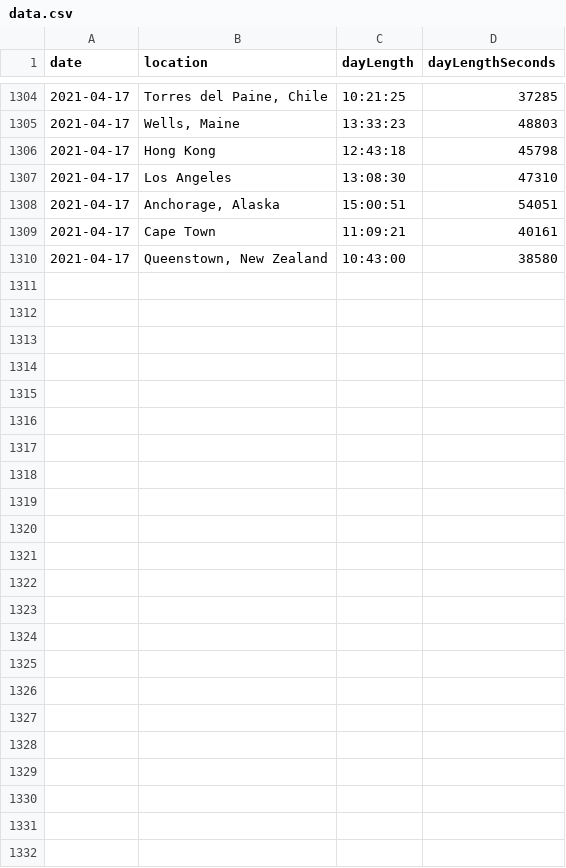
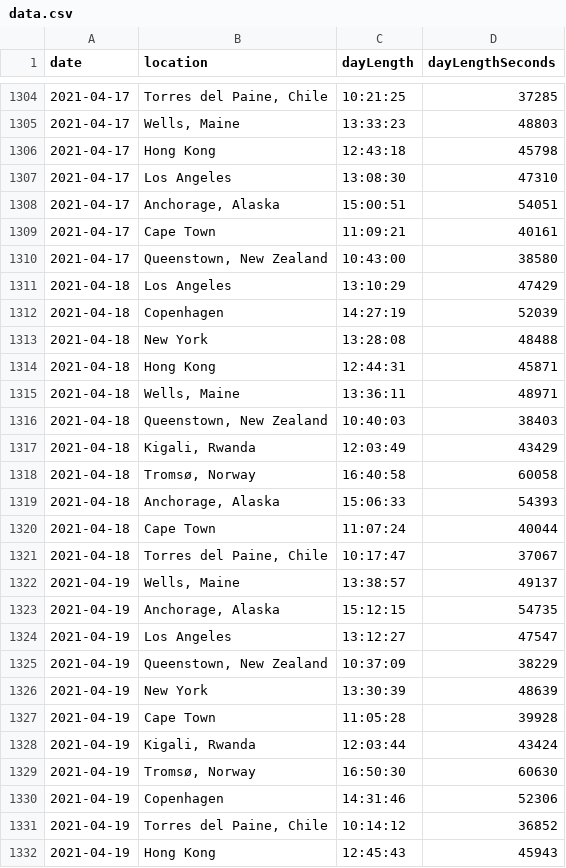
Before and after one commit to tynandebold/day-length-line-chart, a CSV file: data/data.csv, drawn as a sheet; only a part is shown, gaps mark what is left out.

Commit message:
update data

```diff
--- a/data/data.csv
+++ b/data/data.csv
@@ -1310 +1310,23 @@ date,location,dayLength,dayLengthSeconds
 2021-04-17,"Queenstown, New Zealand",10:43:00,38580
+2021-04-18,"Los Angeles",13:10:29,47429
+2021-04-18,"Copenhagen",14:27:19,52039
+2021-04-18,"New York",13:28:08,48488
+2021-04-18,"Hong Kong",12:44:31,45871
+2021-04-18,"Wells, Maine",13:36:11,48971
+2021-04-18,"Queenstown, New Zealand",10:40:03,38403
+2021-04-18,"Kigali, Rwanda",12:03:49,43429
+2021-04-18,"Tromsø, Norway",16:40:58,60058
+2021-04-18,"Anchorage, Alaska",15:06:33,54393
+2021-04-18,"Cape Town",11:07:24,40044
+2021-04-18,"Torres del Paine, Chile",10:17:47,37067
+2021-04-19,"Wells, Maine",13:38:57,49137
+2021-04-19,"Anchorage, Alaska",15:12:15,54735
+2021-04-19,"Los Angeles",13:12:27,47547
+2021-04-19,"Queenstown, New Zealand",10:37:09,38229
+2021-04-19,"New York",13:30:39,48639
+2021-04-19,"Cape Town",11:05:28,39928
+2021-04-19,"Kigali, Rwanda",12:03:44,43424
+2021-04-19,"Tromsø, Norway",16:50:30,60630
+2021-04-19,"Copenhagen",14:31:46,52306
+2021-04-19,"Torres del Paine, Chile",10:14:12,36852
+2021-04-19,"Hong Kong",12:45:43,45943
```
